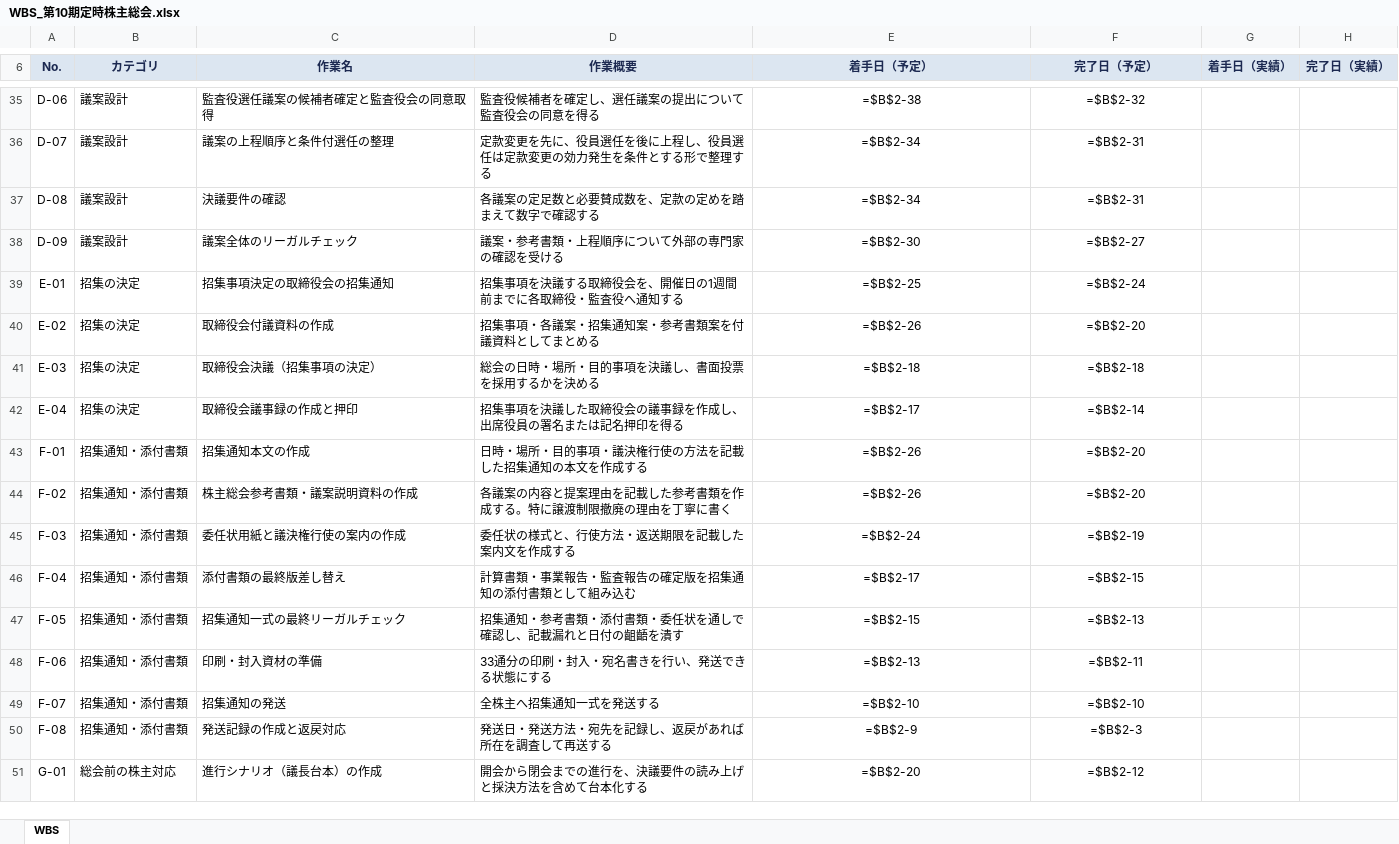
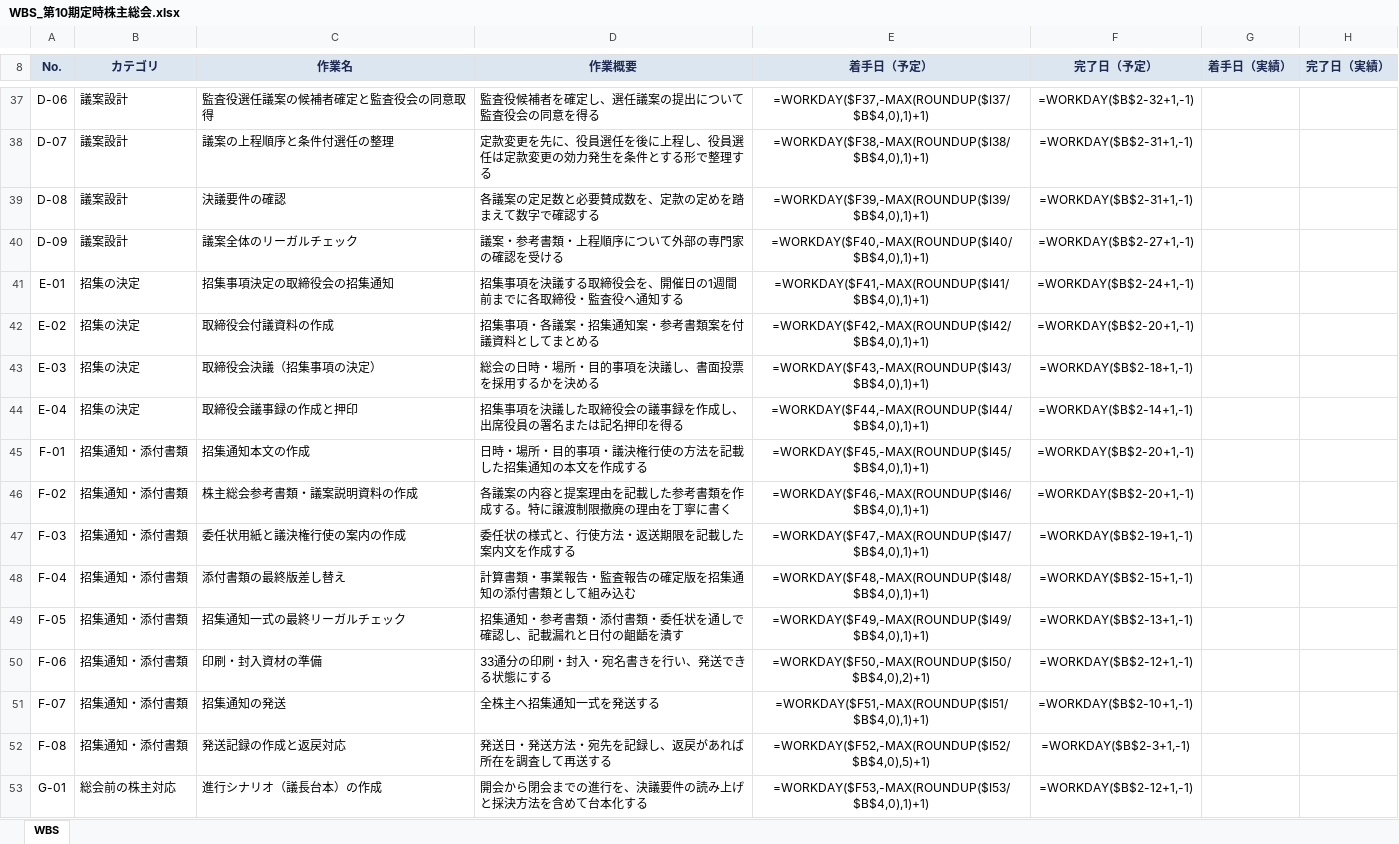
Before and after one commit to masp047/WBS-AGM, an Excel workbook: build/WBS_第10期定時株主総会.xlsx, sheet WBS, drawn as a sheet; only a part is shown, gaps mark what is left out; values as stored, in another font and other column widths than the file's, no borders; formulas without a stored value are shown as written; addresses are those after the commit; the diff covers the shown part only; the diff names each change by its address in the sheet, - before the commit and + after, or states it on an @@ line.

```diff
--- a/build/WBS_第10期定時株主総会.xlsx (sheet WBS)
+++ b/build/WBS_第10期定時株主総会.xlsx (sheet WBS)
-E37 (着手日（予定）): =$B$2-38
+E37 (着手日（予定）): =WORKDAY($F37,-MAX(ROUNDUP($I37/$B$4,0),1)+1)
-F37 (完了日（予定）): =$B$2-32
+F37 (完了日（予定）): =WORKDAY($B$2-32+1,-1)
-E38 (着手日（予定）): =$B$2-34
+E38 (着手日（予定）): =WORKDAY($F38,-MAX(ROUNDUP($I38/$B$4,0),1)+1)
-F38:F39 (完了日（予定）): =$B$2-31
+F38:F39 (完了日（予定）): =WORKDAY($B$2-31+1,-1)
-E39 (着手日（予定）): =$B$2-34
+E39 (着手日（予定）): =WORKDAY($F39,-MAX(ROUNDUP($I39/$B$4,0),1)+1)
-E40 (着手日（予定）): =$B$2-30
+E40 (着手日（予定）): =WORKDAY($F40,-MAX(ROUNDUP($I40/$B$4,0),1)+1)
-F40 (完了日（予定）): =$B$2-27
+F40 (完了日（予定）): =WORKDAY($B$2-27+1,-1)
-E41 (着手日（予定）): =$B$2-25
+E41 (着手日（予定）): =WORKDAY($F41,-MAX(ROUNDUP($I41/$B$4,0),1)+1)
-F41 (完了日（予定）): =$B$2-24
+F41 (完了日（予定）): =WORKDAY($B$2-24+1,-1)
-E42 (着手日（予定）): =$B$2-26
+E42 (着手日（予定）): =WORKDAY($F42,-MAX(ROUNDUP($I42/$B$4,0),1)+1)
-F42 (完了日（予定）): =$B$2-20
+F42 (完了日（予定）): =WORKDAY($B$2-20+1,-1)
-E43 (着手日（予定）): =$B$2-18
+E43 (着手日（予定）): =WORKDAY($F43,-MAX(ROUNDUP($I43/$B$4,0),1)+1)
-F43 (完了日（予定）): =$B$2-18
+F43 (完了日（予定）): =WORKDAY($B$2-18+1,-1)
-E44 (着手日（予定）): =$B$2-17
+E44 (着手日（予定）): =WORKDAY($F44,-MAX(ROUNDUP($I44/$B$4,0),1)+1)
-F44 (完了日（予定）): =$B$2-14
+F44 (完了日（予定）): =WORKDAY($B$2-14+1,-1)
-E45 (着手日（予定）): =$B$2-26
+E45 (着手日（予定）): =WORKDAY($F45,-MAX(ROUNDUP($I45/$B$4,0),1)+1)
-F45:F46 (完了日（予定）): =$B$2-20
+F45:F46 (完了日（予定）): =WORKDAY($B$2-20+1,-1)
-E46 (着手日（予定）): =$B$2-26
+E46 (着手日（予定）): =WORKDAY($F46,-MAX(ROUNDUP($I46/$B$4,0),1)+1)
-E47 (着手日（予定）): =$B$2-24
+E47 (着手日（予定）): =WORKDAY($F47,-MAX(ROUNDUP($I47/$B$4,0),1)+1)
-F47 (完了日（予定）): =$B$2-19
+F47 (完了日（予定）): =WORKDAY($B$2-19+1,-1)
-E48 (着手日（予定）): =$B$2-17
+E48 (着手日（予定）): =WORKDAY($F48,-MAX(ROUNDUP($I48/$B$4,0),1)+1)
-F48 (完了日（予定）): =$B$2-15
+F48 (完了日（予定）): =WORKDAY($B$2-15+1,-1)
-E49 (着手日（予定）): =$B$2-15
+E49 (着手日（予定）): =WORKDAY($F49,-MAX(ROUNDUP($I49/$B$4,0),1)+1)
-F49 (完了日（予定）): =$B$2-13
+F49 (完了日（予定）): =WORKDAY($B$2-13+1,-1)
-E50 (着手日（予定）): =$B$2-13
+E50 (着手日（予定）): =WORKDAY($F50,-MAX(ROUNDUP($I50/$B$4,0),2)+1)
-F50 (完了日（予定）): =$B$2-11
+F50 (完了日（予定）): =WORKDAY($B$2-12+1,-1)
-E51 (着手日（予定）): =$B$2-10
+E51 (着手日（予定）): =WORKDAY($F51,-MAX(ROUNDUP($I51/$B$4,0),1)+1)
-F51 (完了日（予定）): =$B$2-10
+F51 (完了日（予定）): =WORKDAY($B$2-10+1,-1)
-E52 (着手日（予定）): =$B$2-9
+E52 (着手日（予定）): =WORKDAY($F52,-MAX(ROUNDUP($I52/$B$4,0),5)+1)
-F52 (完了日（予定）): =$B$2-3
+F52 (完了日（予定）): =WORKDAY($B$2-3+1,-1)
-E53 (着手日（予定）): =$B$2-20
+E53 (着手日（予定）): =WORKDAY($F53,-MAX(ROUNDUP($I53/$B$4,0),1)+1)
-F53 (完了日（予定）): =$B$2-12
+F53 (完了日（予定）): =WORKDAY($B$2-12+1,-1)
```
Also changed, not shown: 2 added rows and 128 edited cells elsewhere in this sheet, 6 other files.
